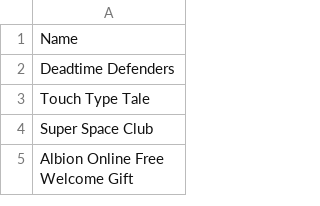
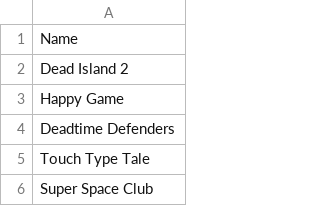
Before and after one commit to jullebarge/Playnite_EgsFreeGamesChecker, a CSV file: csv/EpicGameList.csv, drawn as a sheet; only a part is shown; the shorter side is filled out with more unchanged rows; the diff names each change by its address in the sheet, - before the commit and + after, or states it on an @@ line.

Commit message:
Ajout de 2 nouveau(x) jeu(x):

```diff
--- a/csv/EpicGameList.csv
+++ b/csv/EpicGameList.csv
+row 2: Dead Island 2
+row 3: Happy Game
```
